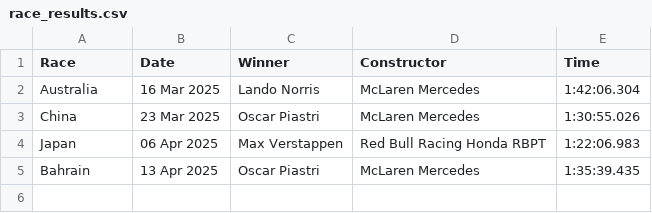
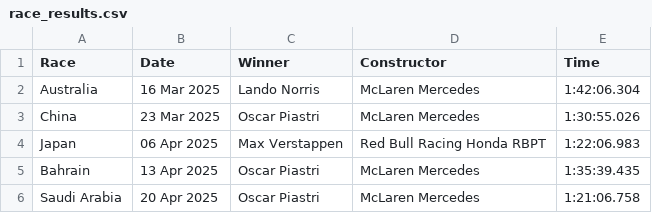
Before and after one commit to pmenright/SpoilerFreeSunday, a CSV file: race_results.csv, drawn as a sheet.

```diff
--- a/race_results.csv
+++ b/race_results.csv
@@ -5 +5,2 @@ Japan,06 Apr 2025,Max Verstappen,Red Bull Racing Honda RBPT,1:22:06.983
 Bahrain,13 Apr 2025,Oscar Piastri,McLaren Mercedes,1:35:39.435
+Saudi Arabia,20 Apr 2025,Oscar Piastri,McLaren Mercedes,1:21:06.758
```
Also changed, not shown: constructor_standings.csv, driver_standings.csv, 2 other files.
